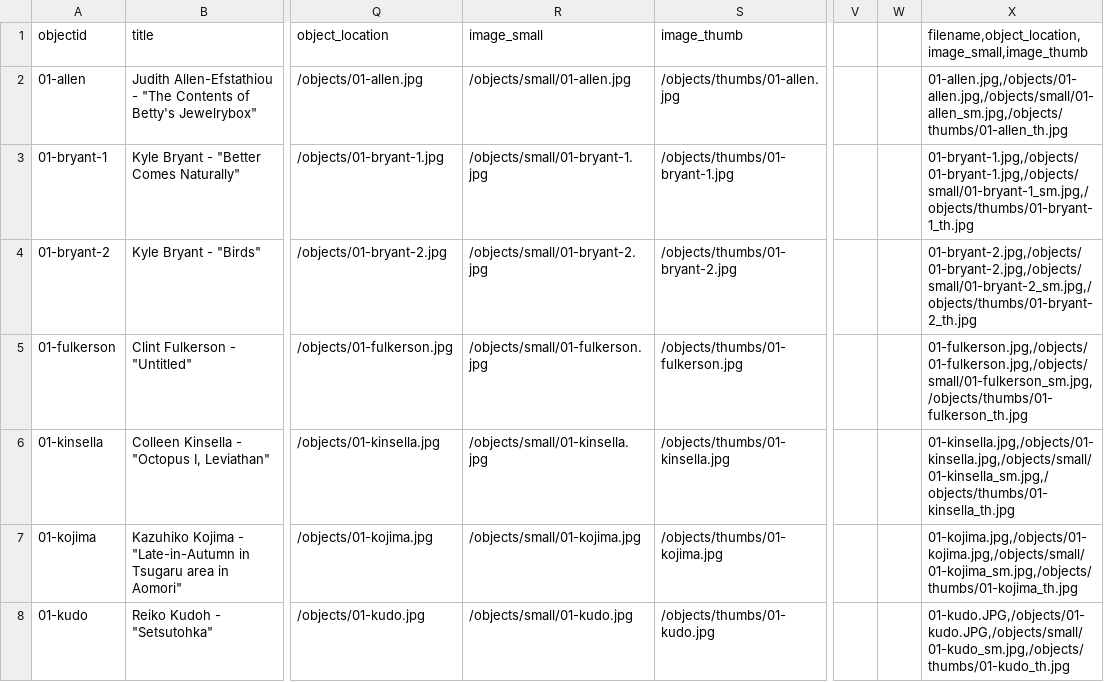
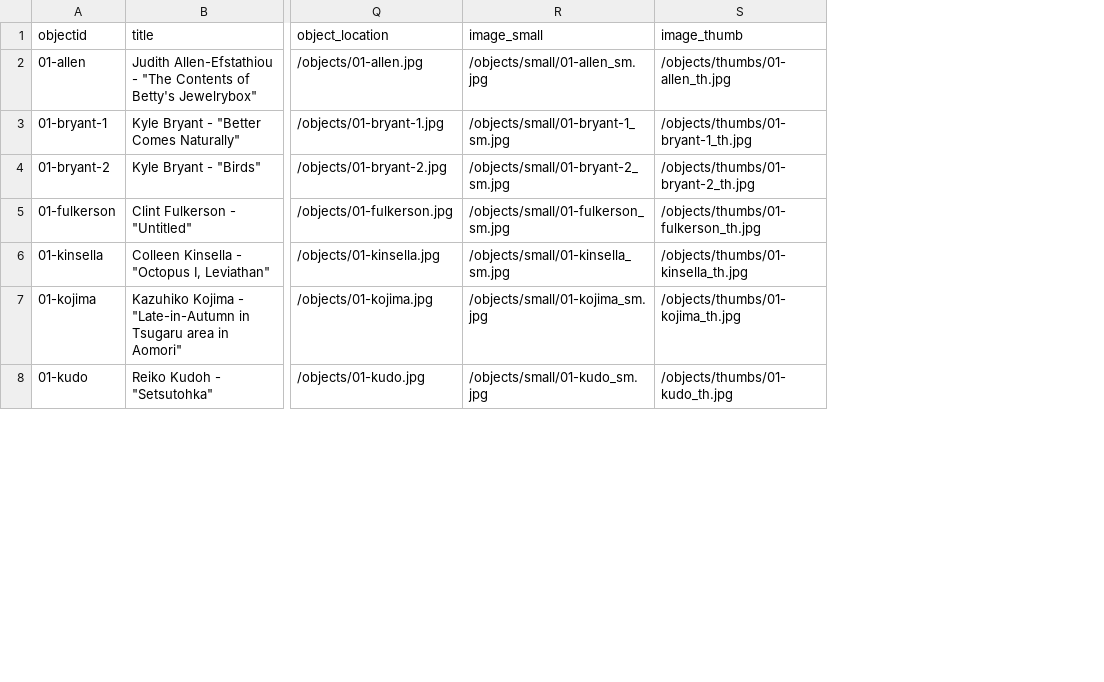
Before and after one commit to BriarPelletier/maps-archive, a CSV file: _data/mapsarchive-metadata1.csv, drawn as a sheet; only a part is shown, gaps mark what is left out; the diff covers the shown part only; the diff names each change by its address in the sheet, - before the commit and + after, or states it on an @@ line.

Commit message:
Metadata update/image fix

```diff
--- a/_data/mapsarchive-metadata1.csv
+++ b/_data/mapsarchive-metadata1.csv
-column V, empty
-column W, empty
-column X, rows 1-8: filename,object_location,image_small,image_thumb | 01-allen.jpg,/objects/01-allen.jpg,/objects/small/01-allen_sm.jpg,/objects/thumbs/01-allen_th.jpg | 01-bryant-1.jpg,/objects/01-bryant-1.jpg,/objects/small/01-bryant-1_sm.jpg,/objects/thumbs/01-bryant-1_th.jpg | 01-bryant-2.jpg,/objects/01-bryant-2.jpg,/objects/small/01-bryant-2_sm.jpg,/objects/thumbs/01-bryant-2_th.jpg | 01-fulkerson.jpg,/objects/01-fulkerson.jpg,/objects/small/01-fulkerson_sm.jpg,/objects/thumbs/01-fulkerson_th.jpg | 01-kinsella.jpg,/objects/01-kinsella.jpg,/objects/small/01-kinsella_sm.jpg,/objects/thumbs/01-kinsella_th.jpg | 01-kojima.jpg,/objects/01-kojima.jpg,/objects/small/01-kojima_sm.jpg,/objects/thumbs/01-kojima_th.jpg | 01-kudo.JPG,/objects/01-kudo.JPG,/objects/small/01-kudo_sm.jpg,/objects/thumbs/01-kudo_th.jpg
-R2 (image_small): /objects/small/01-allen.jpg
+R2 (image_small): /objects/small/01-allen_sm.jpg
-S2 (image_thumb): /objects/thumbs/01-allen.jpg
+S2 (image_thumb): /objects/thumbs/01-allen_th.jpg
-R3 (image_small): /objects/small/01-bryant-1.jpg
+R3 (image_small): /objects/small/01-bryant-1_sm.jpg
-S3 (image_thumb): /objects/thumbs/01-bryant-1.jpg
+S3 (image_thumb): /objects/thumbs/01-bryant-1_th.jpg
-R4 (image_small): /objects/small/01-bryant-2.jpg
+R4 (image_small): /objects/small/01-bryant-2_sm.jpg
-S4 (image_thumb): /objects/thumbs/01-bryant-2.jpg
+S4 (image_thumb): /objects/thumbs/01-bryant-2_th.jpg
-R5 (image_small): /objects/small/01-fulkerson.jpg
+R5 (image_small): /objects/small/01-fulkerson_sm.jpg
-S5 (image_thumb): /objects/thumbs/01-fulkerson.jpg
+S5 (image_thumb): /objects/thumbs/01-fulkerson_th.jpg
-R6 (image_small): /objects/small/01-kinsella.jpg
+R6 (image_small): /objects/small/01-kinsella_sm.jpg
-S6 (image_thumb): /objects/thumbs/01-kinsella.jpg
+S6 (image_thumb): /objects/thumbs/01-kinsella_th.jpg
-R7 (image_small): /objects/small/01-kojima.jpg
+R7 (image_small): /objects/small/01-kojima_sm.jpg
-S7 (image_thumb): /objects/thumbs/01-kojima.jpg
+S7 (image_thumb): /objects/thumbs/01-kojima_th.jpg
-R8 (image_small): /objects/small/01-kudo.jpg
+R8 (image_small): /objects/small/01-kudo_sm.jpg
-S8 (image_thumb): /objects/thumbs/01-kudo.jpg
+S8 (image_thumb): /objects/thumbs/01-kudo_th.jpg
```
Also changed, not shown: 29 edited cells elsewhere in this file, 1 other file.
